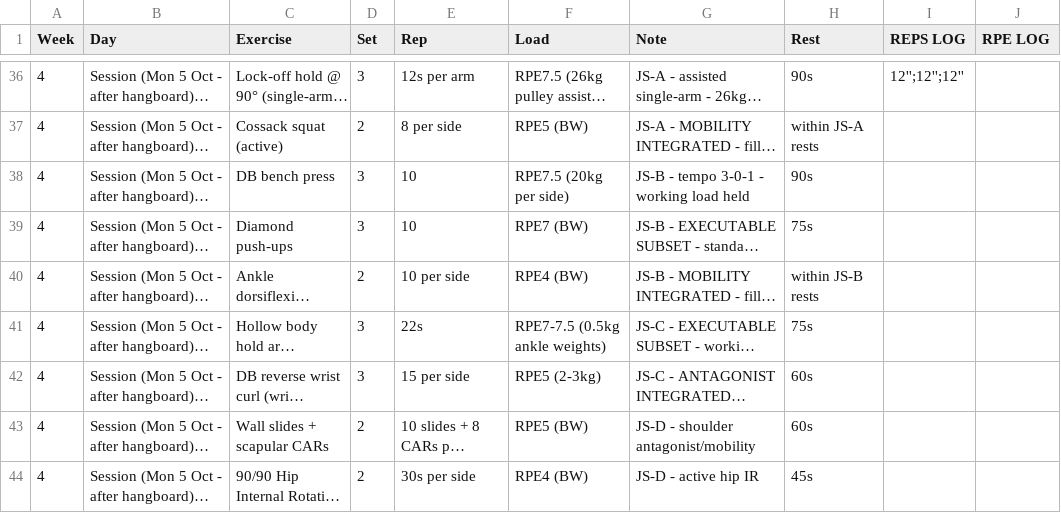
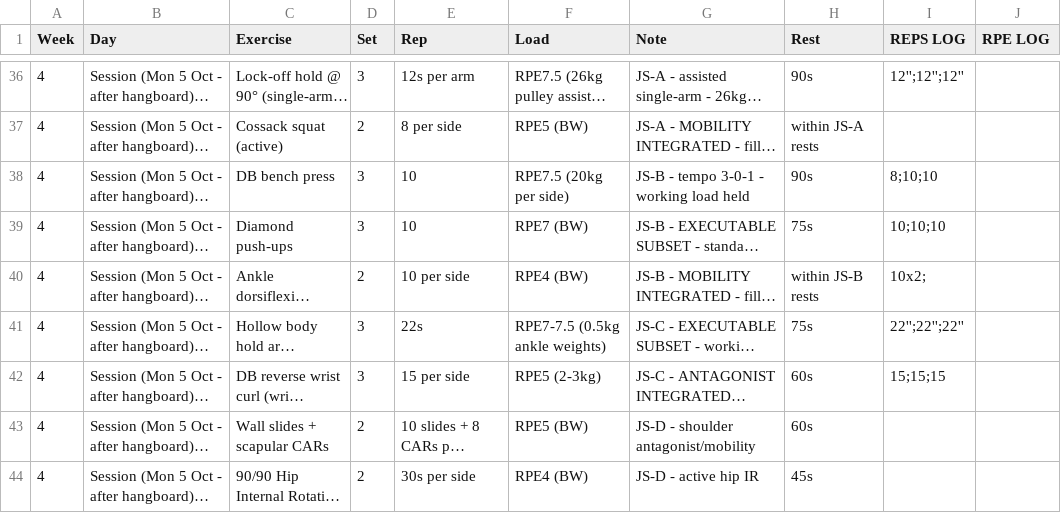
Before and after one commit to billyLumberjack/climbing_training, a CSV file: physical/current/2026_autunno_AVista.csv, drawn as a sheet; only a part is shown, gaps mark what is left out; long unchanged cells end in …; the diff names each change by its address in the sheet, - before the commit and + after, or states it on an @@ line.

Commit message:
Sync session logs from Google Sheets
Co-Authored-By: Climbing Training Sync <sync@training.local>

```diff
--- a/physical/current/2026_autunno_AVista.csv
+++ b/physical/current/2026_autunno_AVista.csv
-I38 (REPS LOG): (empty)
+I38 (REPS LOG): 8;10;10
-I39 (REPS LOG): (empty)
+I39 (REPS LOG): 10;10;10
-I40 (REPS LOG): (empty)
+I40 (REPS LOG): 10x2;
-I41 (REPS LOG): (empty)
+I41 (REPS LOG): 22'';22'';22''
-I42 (REPS LOG): (empty)
+I42 (REPS LOG): 15;15;15
```
